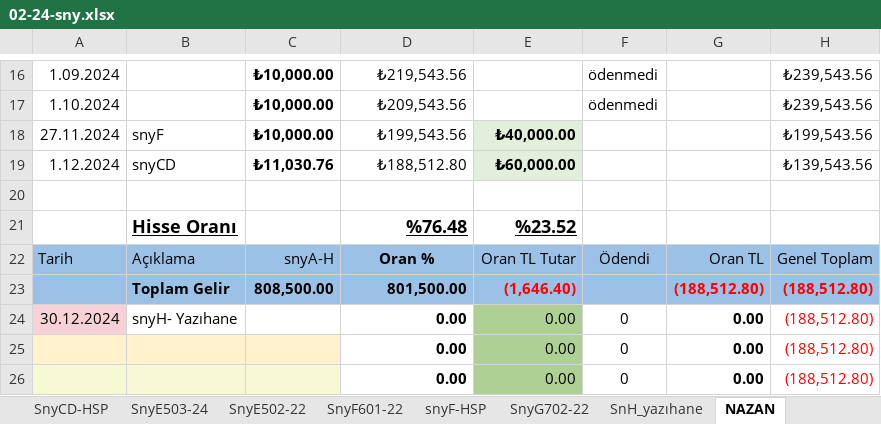
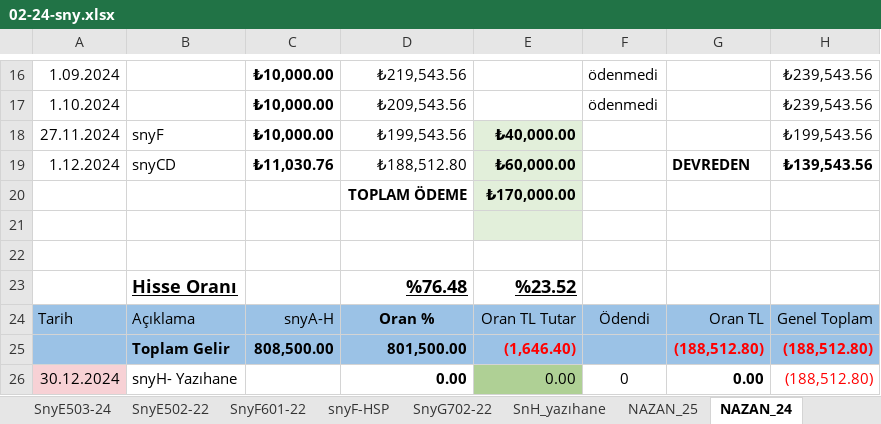
Before and after one commit to roboturx/tdy, an Excel workbook: 02-24-sny.xlsx, sheet NAZAN_24, drawn as a sheet; only a part is shown, gaps mark what is left out; the shorter side is filled out with more unchanged rows; values as stored, in another font and other column widths than the file's, no borders; table styles not drawn; the diff names each change by its address in the sheet, - before the commit and + after, or states it on an @@ line.

```diff
--- a/02-24-sny.xlsx (sheet NAZAN_24)
+++ b/02-24-sny.xlsx (sheet NAZAN_24)
-sheet tab: NAZAN
+sheet tab: NAZAN_24
+sheet tab: NAZAN_25
-G19: (empty)
+G19: DEVREDEN
-H19 bold: off
+H19 bold: on
+row 20:  |  |  | TOPLAM ÖDEME | ₺170,000.00
+row 21: (empty)
```
Also changed, not shown: 04-25-Gnlkson.xlsx, 1 other file.
